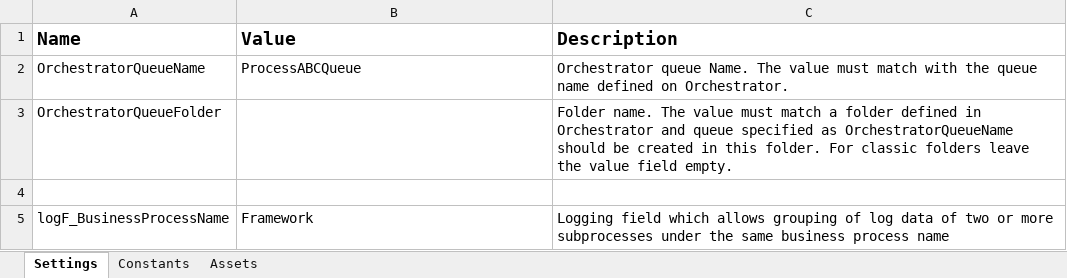
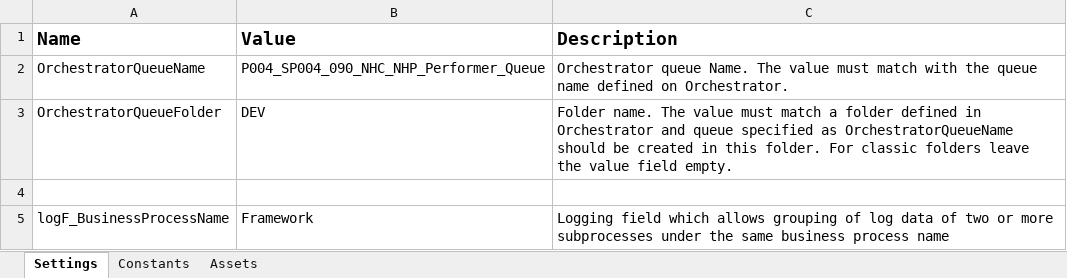
Before and after one commit to ok-omes-escrow/P004_SP004_090_NewHireCommunication_NewHirePaperWork_Perfomer, an Excel workbook: Data/Config.xlsx, sheet Settings, drawn as a sheet; values as stored, in another font and other column widths than the file's, no borders; the diff names each change by its address in the sheet, - before the commit and + after, or states it on an @@ line.

```diff
--- a/Data/Config.xlsx (sheet Settings)
+++ b/Data/Config.xlsx (sheet Settings)
-B2 (Value): ProcessABCQueue
+B2 (Value): P004_SP004_090_NHC_NHP_Performer_Queue
-B3 (Value): (empty)
+B3 (Value): DEV
```
Also changed, not shown: sheet Constants, sheet Assets, 19 other files.
